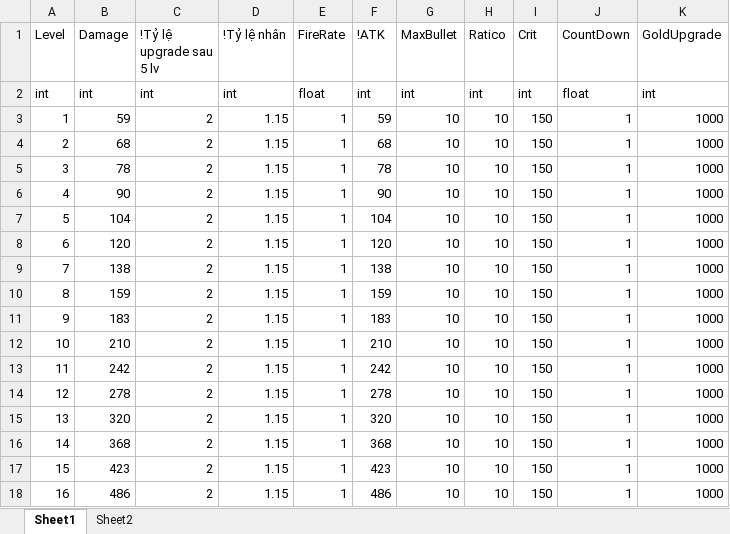
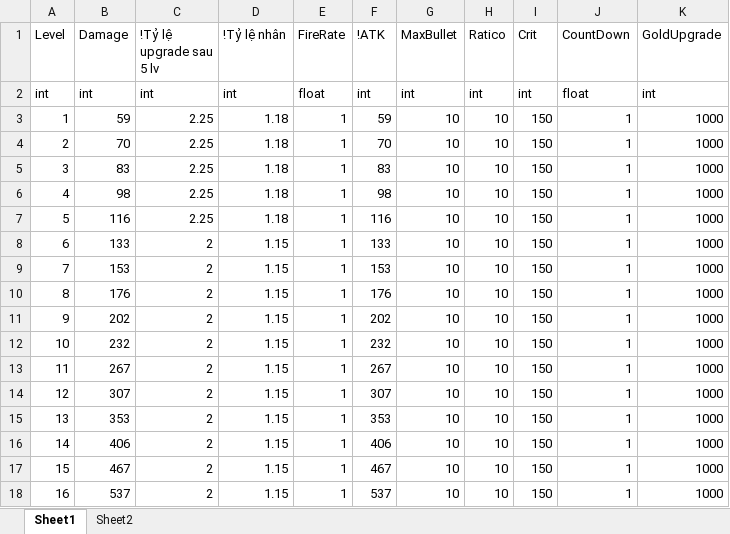
Before and after one commit to FukyVer2/Hero-Cowboy, an Excel workbook: Data/GunLevelConfig.xlsx, sheet Sheet1, drawn as a sheet; only a part is shown; values as stored, in another font and other column widths than the file's, no borders; the diff covers the shown part only; the diff names each change by its address in the sheet, - before the commit and + after, or states it on an @@ line.

Commit message:
Change level1

```diff
--- a/Data/GunLevelConfig.xlsx (sheet Sheet1)
+++ b/Data/GunLevelConfig.xlsx (sheet Sheet1)
-C3:C7 (!Tỷ lệ upgrade sau 5 lv): 2
+C3:C7 (!Tỷ lệ upgrade sau 5 lv): 2.25
-D3:D7 (!Tỷ lệ nhân): 1.15
+D3:D7 (!Tỷ lệ nhân): 1.18
-B4 (Damage): 68
+B4 (Damage): 70
-F4 (!ATK): 68
+F4 (!ATK): 70
-B5 (Damage): 78
+B5 (Damage): 83
-F5 (!ATK): 78
+F5 (!ATK): 83
-B6 (Damage): 90
+B6 (Damage): 98
-F6 (!ATK): 90
+F6 (!ATK): 98
-B7 (Damage): 104
+B7 (Damage): 116
-F7 (!ATK): 104
+F7 (!ATK): 116
-B8 (Damage): 120
+B8 (Damage): 133
-F8 (!ATK): 120
+F8 (!ATK): 133
-B9 (Damage): 138
+B9 (Damage): 153
-F9 (!ATK): 138
+F9 (!ATK): 153
-B10 (Damage): 159
+B10 (Damage): 176
-F10 (!ATK): 159
+F10 (!ATK): 176
-B11 (Damage): 183
+B11 (Damage): 202
-F11 (!ATK): 183
+F11 (!ATK): 202
-B12 (Damage): 210
+B12 (Damage): 232
-F12 (!ATK): 210
+F12 (!ATK): 232
-B13 (Damage): 242
+B13 (Damage): 267
-F13 (!ATK): 242
+F13 (!ATK): 267
-B14 (Damage): 278
+B14 (Damage): 307
-F14 (!ATK): 278
+F14 (!ATK): 307
-B15 (Damage): 320
+B15 (Damage): 353
-F15 (!ATK): 320
+F15 (!ATK): 353
-B16 (Damage): 368
+B16 (Damage): 406
-F16 (!ATK): 368
+F16 (!ATK): 406
-B17 (Damage): 423
+B17 (Damage): 467
-F17 (!ATK): 423
+F17 (!ATK): 467
-B18 (Damage): 486
+B18 (Damage): 537
-F18 (!ATK): 486
+F18 (!ATK): 537
```
Also changed, not shown: 18 edited cells elsewhere in this sheet, 3 other files.
